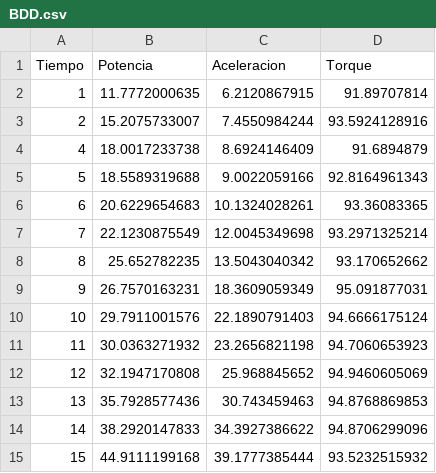
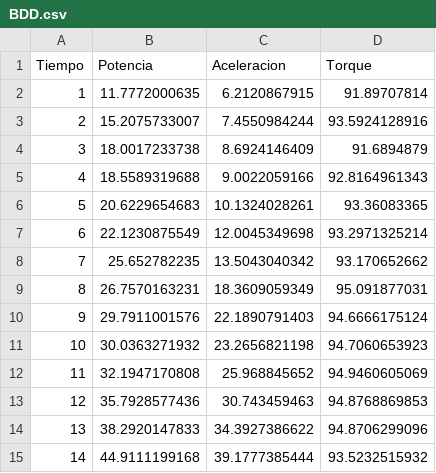
Before and after one commit to Ivo1r/finalt, a CSV file: BDD.csv, drawn as a sheet.

Commit message:
Add files via upload

```diff
--- a/BDD.csv
+++ b/BDD.csv
@@ -3,13 +3,13 @@ Tiempo,Potencia,Aceleracion,Torque
 2,15.2075733007,7.4550984244,93.5924128916
-4,18.0017233738,8.6924146409,91.6894879
-5,18.5589319688,9.0022059166,92.8164961343
-6,20.6229654683,10.1324028261,93.36083365
-7,22.1230875549,12.0045349698,93.2971325214
-8,25.652782235,13.5043040342,93.170652662
-9,26.7570163231,18.3609059349,95.091877031
-10,29.7911001576,22.1890791403,94.6666175124
-11,30.0363271932,23.2656821198,94.7060653923
-12,32.1947170808,25.968845652,94.9460605069
-13,35.7928577436,30.743459463,94.8768869853
-14,38.2920147833,34.3927386622,94.8706299096
-15,44.9111199168,39.1777385444,93.5232515932
+3,18.0017233738,8.6924146409,91.6894879
+4,18.5589319688,9.0022059166,92.8164961343
+5,20.6229654683,10.1324028261,93.36083365
+6,22.1230875549,12.0045349698,93.2971325214
+7,25.652782235,13.5043040342,93.170652662
+8,26.7570163231,18.3609059349,95.091877031
+9,29.7911001576,22.1890791403,94.6666175124
+10,30.0363271932,23.2656821198,94.7060653923
+11,32.1947170808,25.968845652,94.9460605069
+12,35.7928577436,30.743459463,94.8768869853
+13,38.2920147833,34.3927386622,94.8706299096
+14,44.9111199168,39.1777385444,93.5232515932
```
